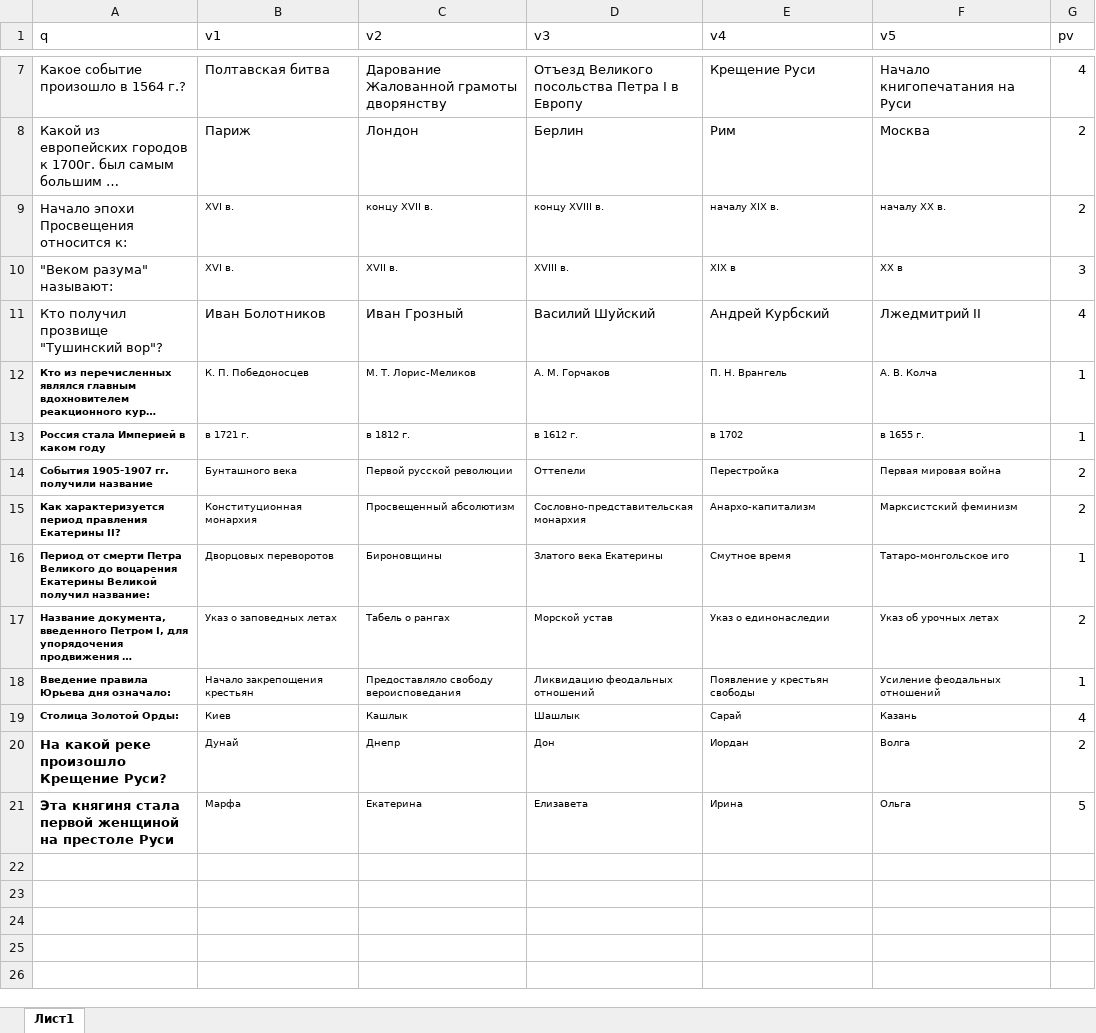
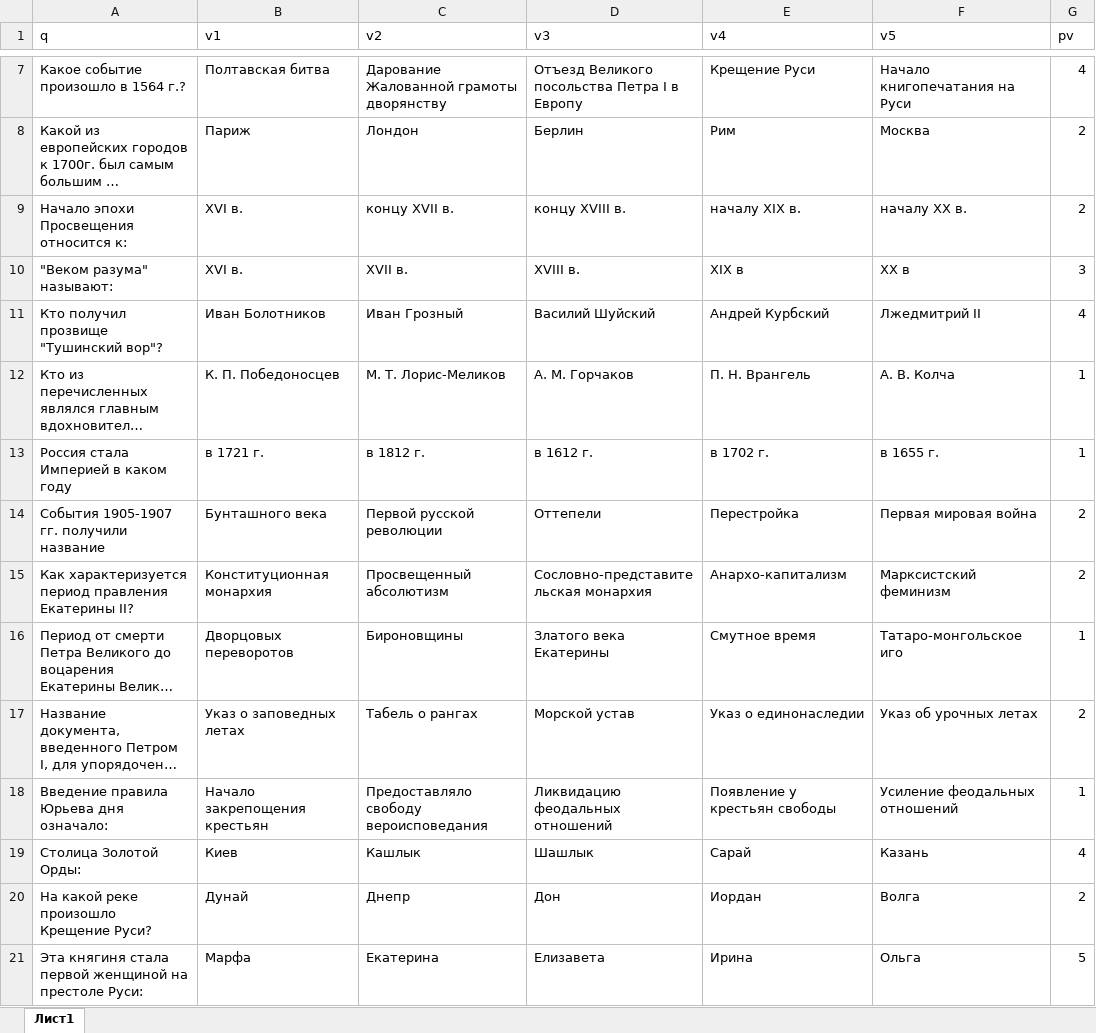
Before and after one commit to grrrita/WpfTest, an Excel workbook: WpfTest/test.xlsx, sheet Лист1, drawn as a sheet; only a part is shown, gaps mark what is left out; long unchanged cells end in …; values as stored, in another font and other column widths than the file's, no borders; the diff names each change by its address in the sheet, - before the commit and + after, or states it on an @@ line.

```diff
--- a/WpfTest/test.xlsx (sheet Лист1)
+++ b/WpfTest/test.xlsx (sheet Лист1)
@@ B9:F10 text size: larger @@
@@ A12:F19 text size: larger @@
-A12:A21 bold: on
+A12:A21 bold: off
-E13 (v4): в 1702
+E13 (v4): в 1702 г.
@@ B20:F21 text size: larger @@
-A21 (q): …на престоле Руси
+A21 (q): …на престоле Руси:
```
Also changed, not shown: 2 other files.
